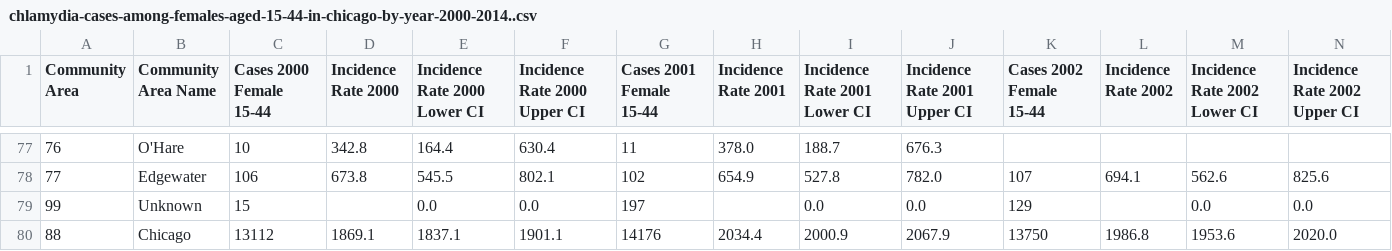
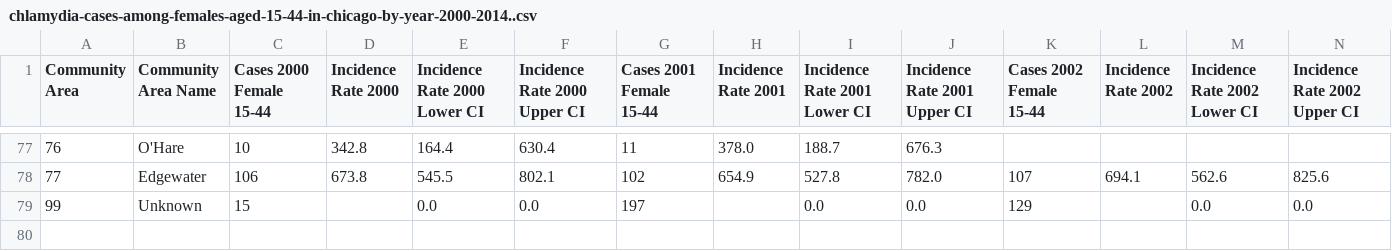
Before and after one commit to klebiedzinska/big_data_project, a CSV file: health/chlamydia-cases-among-females-aged-15-44-in-chicago-by-year-2000-2014..csv, drawn as a sheet; only a part is shown, gaps mark what is left out; rows hold the shown columns only; the diff names each change by its address in the sheet, - before the commit and + after, or states it on an @@ line.

```diff
--- a/health/chlamydia-cases-among-females-aged-15-44-in-chicago-by-year-2000-2014..csv
+++ b/health/chlamydia-cases-among-females-aged-15-44-in-chicago-by-year-2000-2014..csv
-row 80: 88 | Chicago | 13112 | 1869.1 | 1837.1 | 1901.1 | 14176 | 2034.4 | 2000.9 | 2067.9 | 13750 | 1986.8 | 1953.6 | 2020.0
```
Also changed, not shown: health/gonorrhea-cases-for-females-aged-15-44-in-chicago-by-year-2000-2014.csv.
